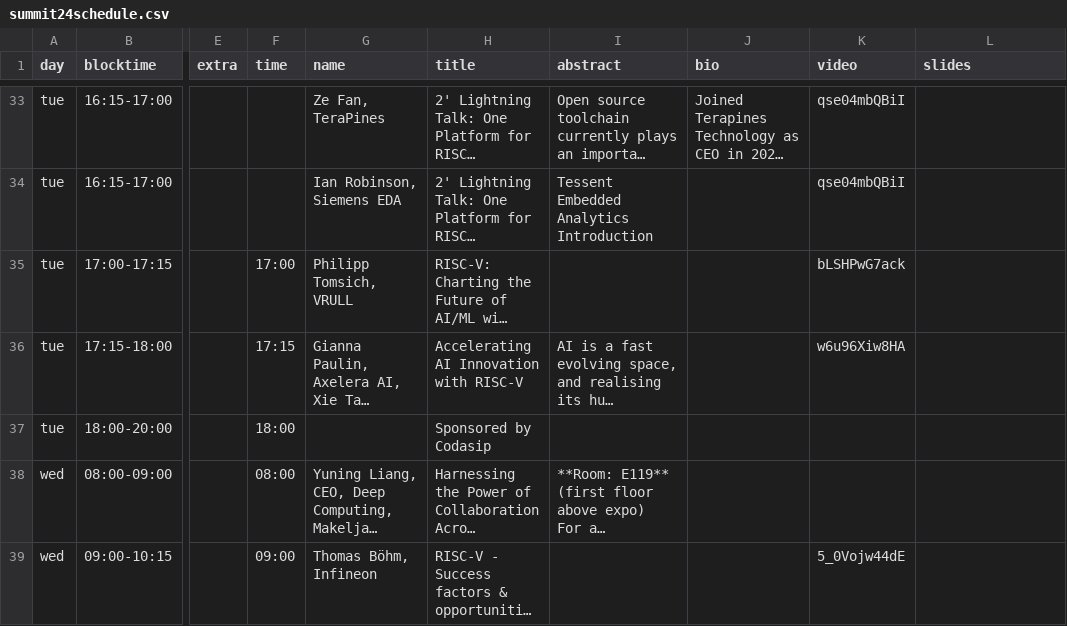
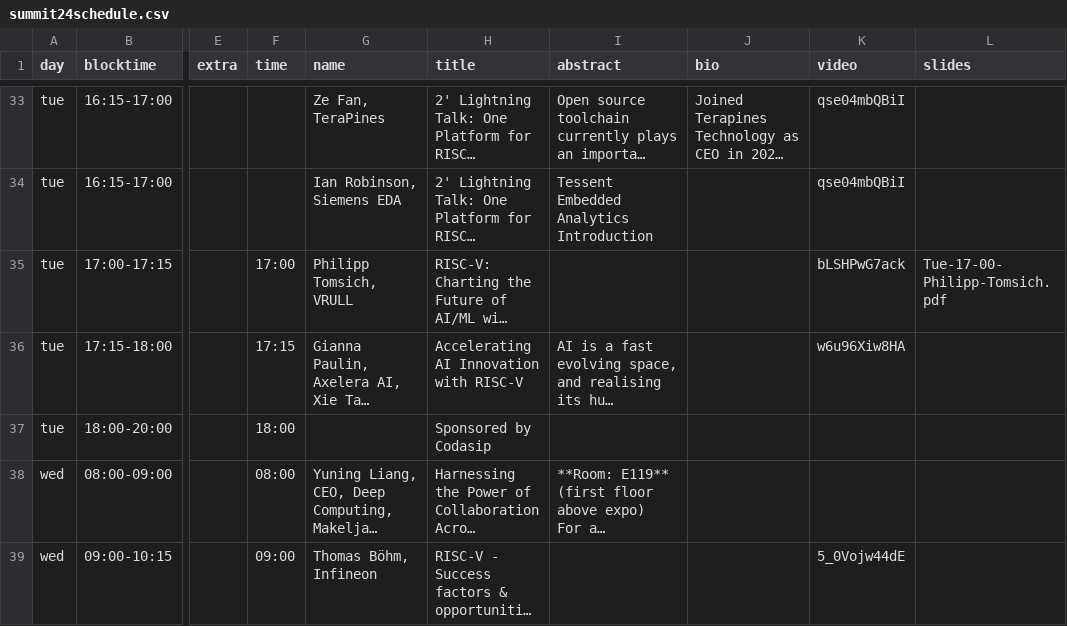
Before and after one commit to riscv-europe/summit-website-development, a CSV file: _data/summit24schedule.csv, drawn as a sheet; only a part is shown, gaps mark what is left out; long unchanged cells end in …; the diff covers the shown part only; the diff names each change by its address in the sheet, - before the commit and + after, or states it on an @@ line.

Commit message:
More slides

```diff
--- a/_data/summit24schedule.csv
+++ b/_data/summit24schedule.csv
-L35 (slides): (empty)
+L35 (slides): Tue-17-00-Philipp-Tomsich.pdf
```
Also changed, not shown: 14 edited cells elsewhere in this file, 23 other files.
